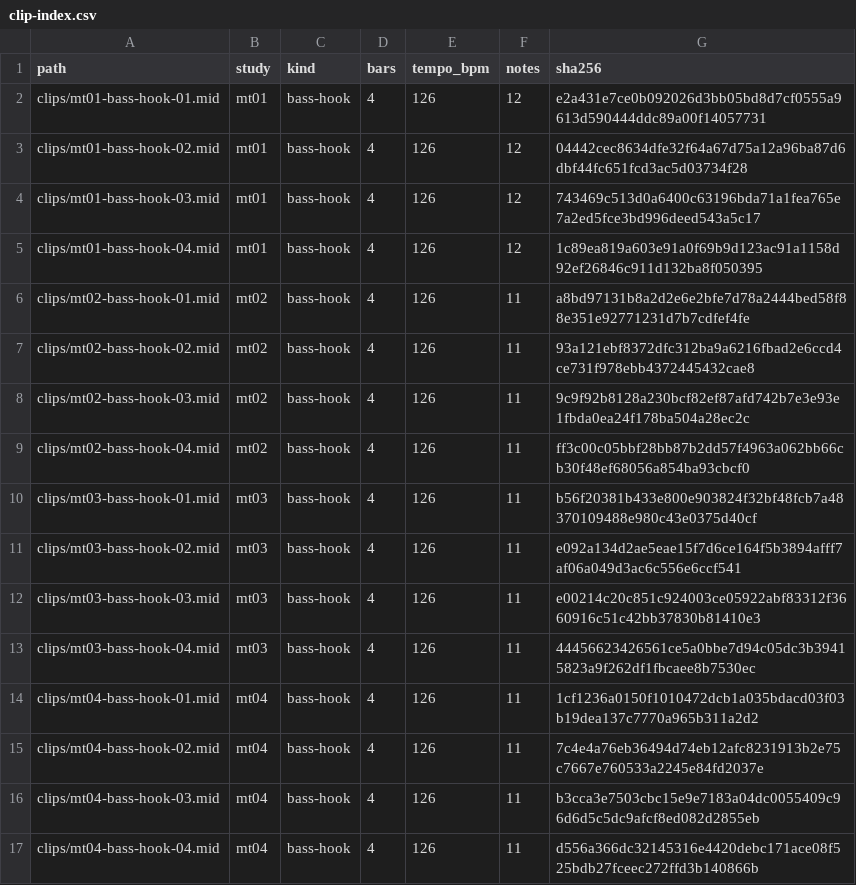
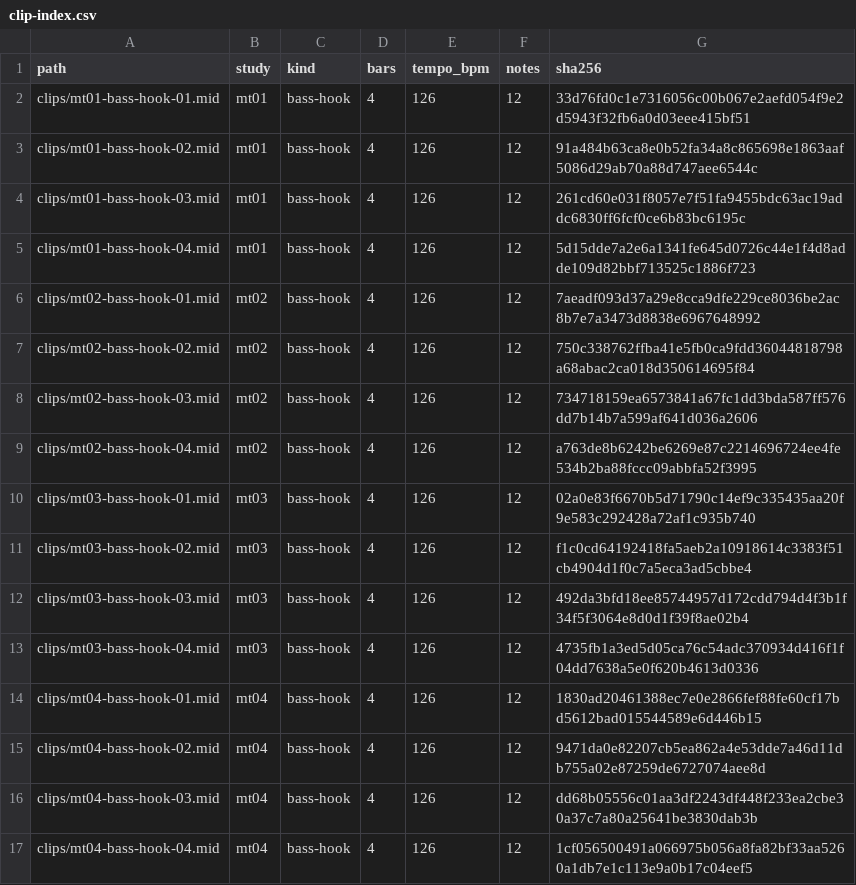
Before and after one commit to mizcausevic-dev/minimal-deep-tech, a CSV file: catalog/clip-index.csv, drawn as a sheet.

Commit message:
Recompose minimal deep tech bass clips

```diff
--- a/catalog/clip-index.csv
+++ b/catalog/clip-index.csv
@@ -1,17 +1,17 @@
 path,study,kind,bars,tempo_bpm,notes,sha256
-clips/mt01-bass-hook-01.mid,mt01,bass-hook,4,126,12,e2a431e7ce0b092026d3bb05bd8d7cf0555a9613d590444ddc89a00f14057731
-clips/mt01-bass-hook-02.mid,mt01,bass-hook,4,126,12,04442cec8634dfe32f64a67d75a12a96ba87d6dbf44fc651fcd3ac5d03734f28
-clips/mt01-bass-hook-03.mid,mt01,bass-hook,4,126,12,743469c513d0a6400c63196bda71a1fea765e7a2ed5fce3bd996deed543a5c17
-clips/mt01-bass-hook-04.mid,mt01,bass-hook,4,126,12,1c89ea819a603e91a0f69b9d123ac91a1158d92ef26846c911d132ba8f050395
-clips/mt02-bass-hook-01.mid,mt02,bass-hook,4,126,11,a8bd97131b8a2d2e6e2bfe7d78a2444bed58f88e351e92771231d7b7cdfef4fe
-clips/mt02-bass-hook-02.mid,mt02,bass-hook,4,126,11,93a121ebf8372dfc312ba9a6216fbad2e6ccd4ce731f978ebb4372445432cae8
-clips/mt02-bass-hook-03.mid,mt02,bass-hook,4,126,11,9c9f92b8128a230bcf82ef87afd742b7e3e93e1fbda0ea24f178ba504a28ec2c
-clips/mt02-bass-hook-04.mid,mt02,bass-hook,4,126,11,ff3c00c05bbf28bb87b2dd57f4963a062bb66cb30f48ef68056a854ba93cbcf0
-clips/mt03-bass-hook-01.mid,mt03,bass-hook,4,126,11,b56f20381b433e800e903824f32bf48fcb7a48370109488e980c43e0375d40cf
-clips/mt03-bass-hook-02.mid,mt03,bass-hook,4,126,11,e092a134d2ae5eae15f7d6ce164f5b3894afff7af06a049d3ac6c556e6ccf541
-clips/mt03-bass-hook-03.mid,mt03,bass-hook,4,126,11,e00214c20c851c924003ce05922abf83312f3660916c51c42bb37830b81410e3
-clips/mt03-bass-hook-04.mid,mt03,bass-hook,4,126,11,44456623426561ce5a0bbe7d94c05dc3b39415823a9f262df1fbcaee8b7530ec
-clips/mt04-bass-hook-01.mid,mt04,bass-hook,4,126,11,1cf1236a0150f1010472dcb1a035bdacd03f03b19dea137c7770a965b311a2d2
-clips/mt04-bass-hook-02.mid,mt04,bass-hook,4,126,11,7c4e4a76eb36494d74eb12afc8231913b2e75c7667e760533a2245e84fd2037e
-clips/mt04-bass-hook-03.mid,mt04,bass-hook,4,126,11,b3cca3e7503cbc15e9e7183a04dc0055409c96d6d5c5dc9afcf8ed082d2855eb
-clips/mt04-bass-hook-04.mid,mt04,bass-hook,4,126,11,d556a366dc32145316e4420debc171ace08f525bdb27fceec272ffd3b140866b
+clips/mt01-bass-hook-01.mid,mt01,bass-hook,4,126,12,33d76fd0c1e7316056c00b067e2aefd054f9e2d5943f32fb6a0d03eee415bf51
+clips/mt01-bass-hook-02.mid,mt01,bass-hook,4,126,12,91a484b63ca8e0b52fa34a8c865698e1863aaf5086d29ab70a88d747aee6544c
+clips/mt01-bass-hook-03.mid,mt01,bass-hook,4,126,12,261cd60e031f8057e7f51fa9455bdc63ac19addc6830ff6fcf0ce6b83bc6195c
+clips/mt01-bass-hook-04.mid,mt01,bass-hook,4,126,12,5d15dde7a2e6a1341fe645d0726c44e1f4d8adde109d82bbf713525c1886f723
+clips/mt02-bass-hook-01.mid,mt02,bass-hook,4,126,12,7aeadf093d37a29e8cca9dfe229ce8036be2ac8b7e7a3473d8838e6967648992
+clips/mt02-bass-hook-02.mid,mt02,bass-hook,4,126,12,750c338762ffba41e5fb0ca9fdd36044818798a68abac2ca018d350614695f84
+clips/mt02-bass-hook-03.mid,mt02,bass-hook,4,126,12,734718159ea6573841a67fc1dd3bda587ff576dd7b14b7a599af641d036a2606
+clips/mt02-bass-hook-04.mid,mt02,bass-hook,4,126,12,a763de8b6242be6269e87c2214696724ee4fe534b2ba88fccc09abbfa52f3995
+clips/mt03-bass-hook-01.mid,mt03,bass-hook,4,126,12,02a0e83f6670b5d71790c14ef9c335435aa20f9e583c292428a72af1c935b740
+clips/mt03-bass-hook-02.mid,mt03,bass-hook,4,126,12,f1c0cd64192418fa5aeb2a10918614c3383f51cb4904d1f0c7a5eca3ad5cbbe4
+clips/mt03-bass-hook-03.mid,mt03,bass-hook,4,126,12,492da3bfd18ee85744957d172cdd794d4f3b1f34f5f3064e8d0d1f39f8ae02b4
+clips/mt03-bass-hook-04.mid,mt03,bass-hook,4,126,12,4735fb1a3ed5d05ca76c54adc370934d416f1f04dd7638a5e0f620b4613d0336
+clips/mt04-bass-hook-01.mid,mt04,bass-hook,4,126,12,1830ad20461388ec7e0e2866fef88fe60cf17bd5612bad015544589e6d446b15
+clips/mt04-bass-hook-02.mid,mt04,bass-hook,4,126,12,9471da0e82207cb5ea862a4e53dde7a46d11db755a02e87259de6727074aee8d
+clips/mt04-bass-hook-03.mid,mt04,bass-hook,4,126,12,dd68b05556c01aa3df2243df448f233ea2cbe30a37c7a80a25641be3830dab3b
+clips/mt04-bass-hook-04.mid,mt04,bass-hook,4,126,12,1cf056500491a066975b056a8fa82bf33aa5260a1db7e1c113e9a0b17c04eef5
```
Also changed, not shown: 23 other files.
